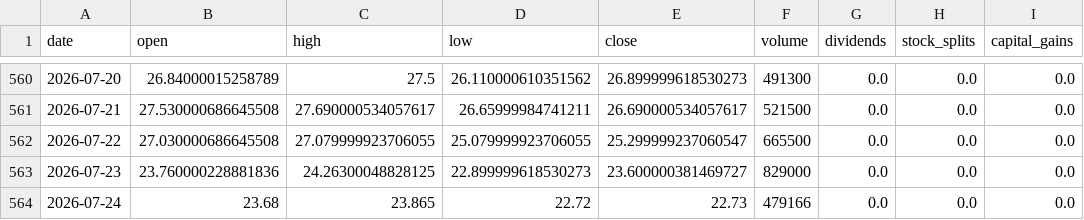
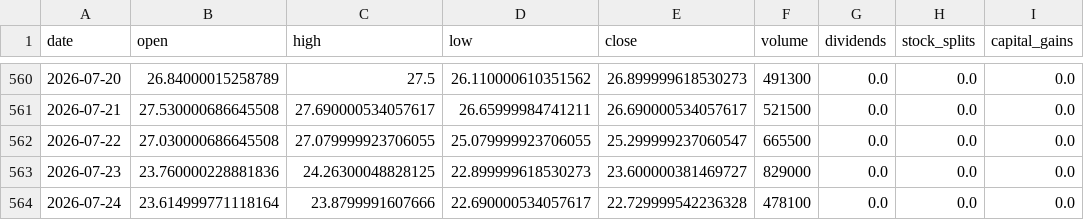
Before and after one commit to blessyeh/kd-stock-monitor, a CSV file: data/FBL_raw.csv, drawn as a sheet; only a part is shown, gaps mark what is left out.

```diff
--- a/data/FBL_raw.csv
+++ b/data/FBL_raw.csv
@@ -563,2 +563,2 @@ date,open,high,low,close,volume,dividends,stock_splits,capital_gains
 2026-07-23,23.760000228881836,24.26300048828125,22.899999618530273,23.600000381469727,829000,0.0,0.0,0.0
-2026-07-24,23.68,23.865,22.72,22.73,479166,0.0,0.0,0.0
+2026-07-24,23.614999771118164,23.8799991607666,22.690000534057617,22.729999542236328,478100,0.0,0.0,0.0
```
Also changed, not shown: data/AMZU_kd.csv, data/AMZU_raw.csv, 42 other files.
